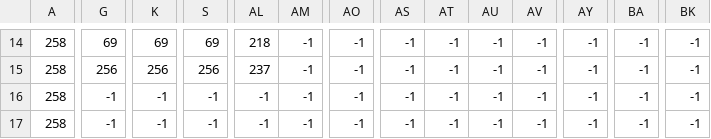
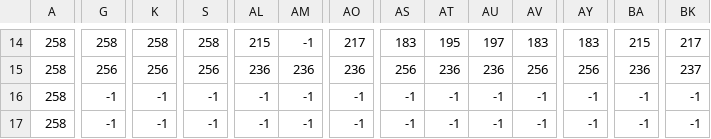
Before and after one commit to ssilatel/platformer, a CSV file: level1.csv, drawn as a sheet; only a part is shown, gaps mark what is left out; the diff covers the shown part only; the diff names each change by its address in the sheet, - before the commit and + after, or states it on an @@ line.

```diff
--- a/level1.csv
+++ b/level1.csv
-G14: 69
+G14: 258
-K14: 69
+K14: 258
-S14: 69
+S14: 258
-AL14: 218
+AL14: 215
-AO14: -1
+AO14: 217
-AS14: -1
+AS14: 183
-AT14: -1
+AT14: 195
-AU14: -1
+AU14: 197
-AV14: -1
+AV14: 183
-AY14: -1
+AY14: 183
-BA14: -1
+BA14: 215
-BK14: -1
+BK14: 217
-AL15: 237
+AL15: 236
-AM15: -1
+AM15: 236
-AO15: -1
+AO15: 236
-AS15: -1
+AS15: 256
-AT15: -1
+AT15: 236
-AU15: -1
+AU15: 236
-AV15: -1
+AV15: 256
-AY15: -1
+AY15: 256
-BA15: -1
+BA15: 236
-BK15: -1
+BK15: 237
```
Also changed, not shown: 97 edited cells elsewhere in this file, 3 other files.
